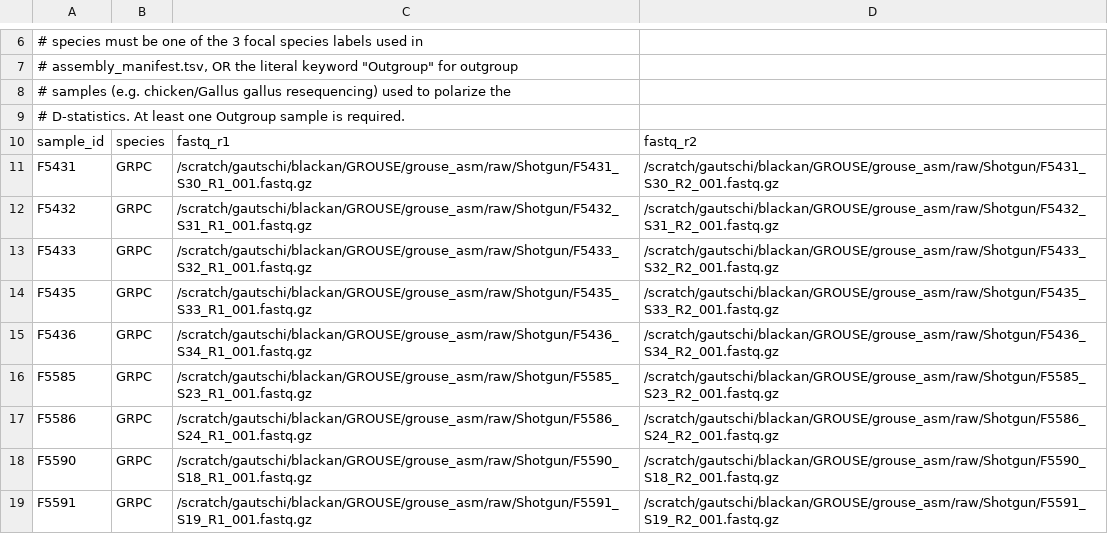
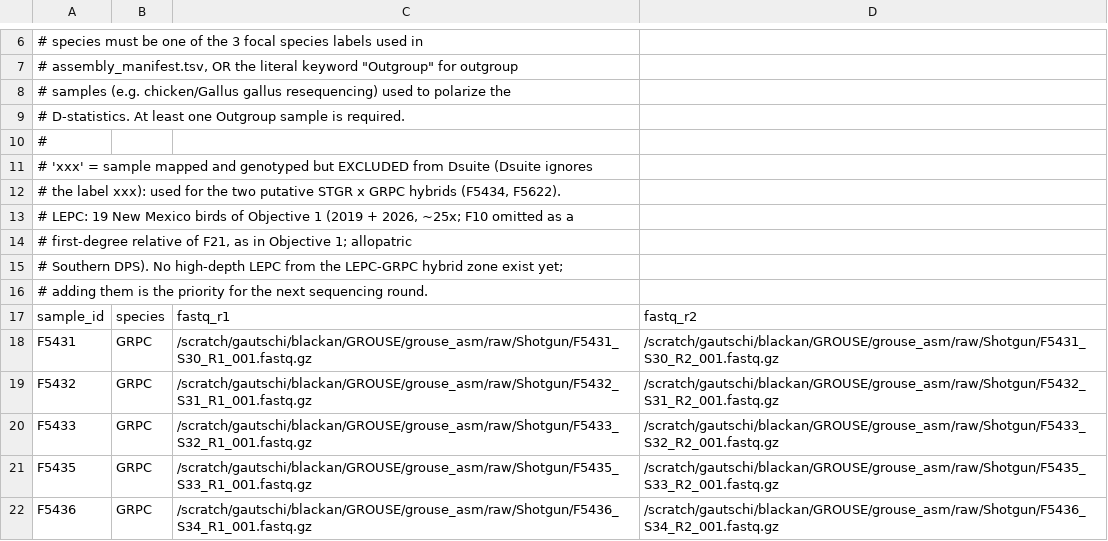
Before and after one commit to Andrew-N-Black/grouse_pangenome, a TSV file: shortread_manifest.tsv, drawn as a sheet; only a part is shown, gaps mark what is left out; the shorter side is filled out with more unchanged rows; the diff covers the shown part only.

Commit message:
Obj 4: LEPC + xxx hybrids in shortread manifest; per-chromosome pggb (CHROM/STAGE); containers for pggb/odgi/vg/RepeatMasker

```diff
--- a/shortread_manifest.tsv
+++ b/shortread_manifest.tsv
@@ -9,2 +9,9 @@
 # D-statistics. At least one Outgroup sample is required.
+#
+# 'xxx' = sample mapped and genotyped but EXCLUDED from Dsuite (Dsuite ignores
+# the label xxx): used for the two putative STGR x GRPC hybrids (F5434, F5622).
+# LEPC: 19 New Mexico birds of Objective 1 (2019 + 2026, ~25x; F10 omitted as a
+# first-degree relative of F21, as in Objective 1; allopatric
+# Southern DPS). No high-depth LEPC from the LEPC-GRPC hybrid zone exist yet;
+# adding them is the priority for the next sequencing round.
 sample_id	species	fastq_r1	fastq_r2
```
Also changed, not shown: 19 added rows and 2 edited cells elsewhere in this file, 4 other files.
